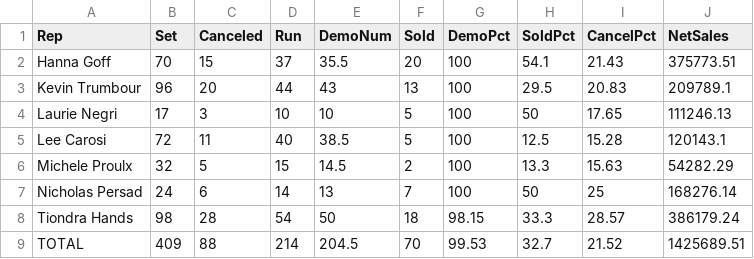
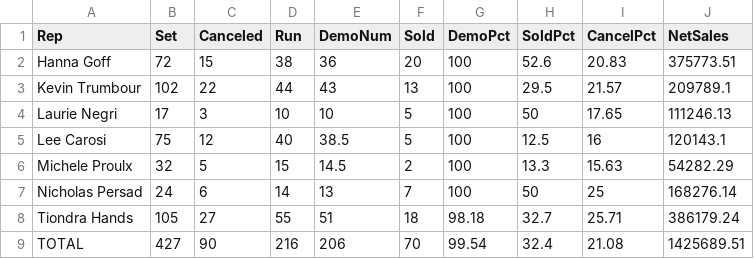
Before and after one commit to SeanSenno/rebath-call-center-dashboard, a CSV file: data/call-center-mtd.csv, drawn as a sheet.

Commit message:
Daily call center data update

```diff
--- a/data/call-center-mtd.csv
+++ b/data/call-center-mtd.csv
@@ -1,9 +1,9 @@
 Rep,Set,Canceled,Run,DemoNum,Sold,DemoPct,SoldPct,CancelPct,NetSales
-Hanna Goff,70,15,37,35.5,20,100,54.1,21.43,375773.51
-Kevin Trumbour,96,20,44,43,13,100,29.5,20.83,209789.1
+Hanna Goff,72,15,38,36,20,100,52.6,20.83,375773.51
+Kevin Trumbour,102,22,44,43,13,100,29.5,21.57,209789.1
 Laurie Negri,17,3,10,10,5,100,50,17.65,111246.13
-Lee Carosi,72,11,40,38.5,5,100,12.5,15.28,120143.1
+Lee Carosi,75,12,40,38.5,5,100,12.5,16,120143.1
 Michele Proulx,32,5,15,14.5,2,100,13.3,15.63,54282.29
 Nicholas Persad,24,6,14,13,7,100,50,25,168276.14
-Tiondra Hands,98,28,54,50,18,98.15,33.3,28.57,386179.24
-TOTAL,409,88,214,204.5,70,99.53,32.7,21.52,1425689.51
+Tiondra Hands,105,27,55,51,18,98.18,32.7,25.71,386179.24
+TOTAL,427,90,216,206,70,99.54,32.4,21.08,1425689.51
```
